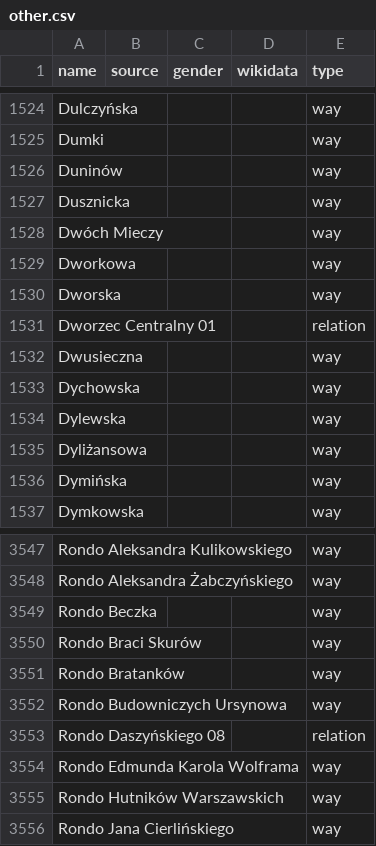
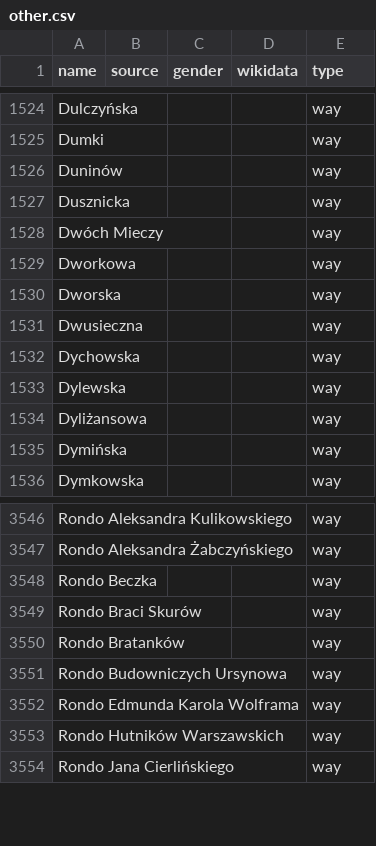
Before and after one commit to EqualStreetNames/equalstreetnames-warsaw, a CSV file: data/other.csv, drawn as a sheet; only a part is shown, gaps mark what is left out; the diff names each change by its address in the sheet, - before the commit and + after, or states it on an @@ line.

```diff
--- a/data/other.csv
+++ b/data/other.csv
-row 1531: Dworzec Centralny 01 |  |  |  | relation
-row 3553: Rondo Daszyńskiego 08 |  |  |  | relation
```
Also changed, not shown: data/gender.csv, 3 other files.
